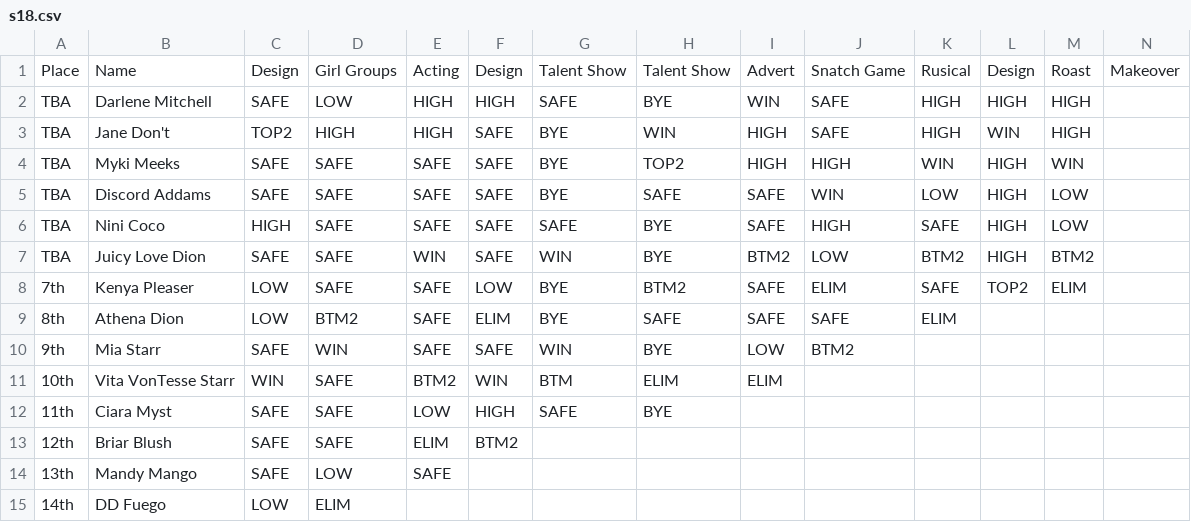
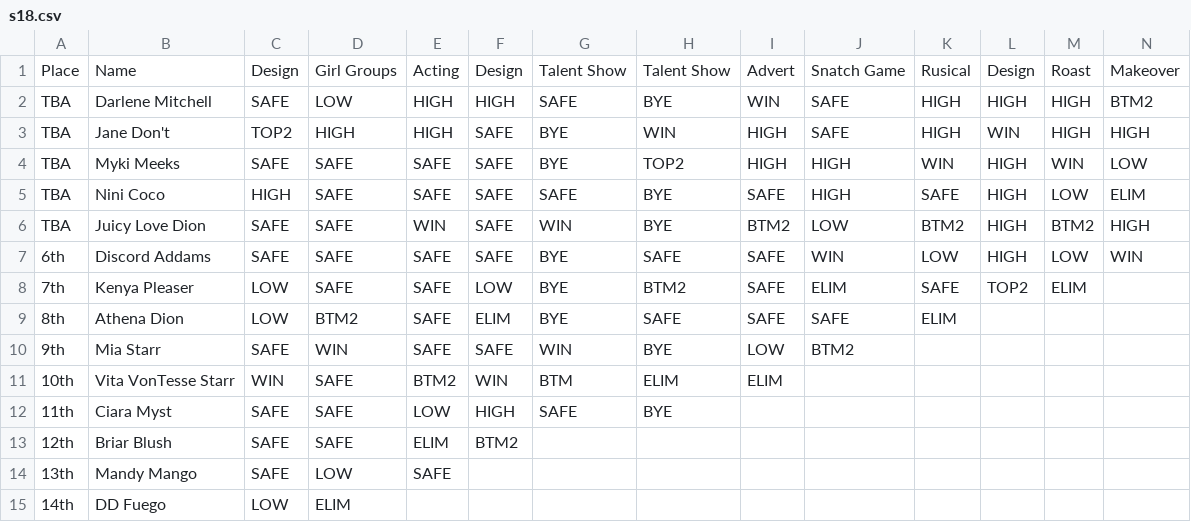
Before and after one commit to ConorCollins04/ConorCollins04.github.io, a CSV file: drag-race/us/s18.csv, drawn as a sheet.

```diff
--- a/drag-race/us/s18.csv
+++ b/drag-race/us/s18.csv
@@ -1,8 +1,8 @@
 Place,Name,Design,Girl Groups,Acting,Design,Talent Show,Talent Show,Advert,Snatch Game,Rusical,Design,Roast,Makeover
-TBA,Darlene Mitchell,SAFE,LOW,HIGH,HIGH,SAFE,BYE,WIN,SAFE,HIGH,HIGH,HIGH,
-TBA,Jane Don't,TOP2,HIGH,HIGH,SAFE,BYE,WIN,HIGH,SAFE,HIGH,WIN,HIGH,
-TBA,Myki Meeks,SAFE,SAFE,SAFE,SAFE,BYE,TOP2,HIGH,HIGH,WIN,HIGH,WIN,
-TBA,Discord Addams,SAFE,SAFE,SAFE,SAFE,BYE,SAFE,SAFE,WIN,LOW,HIGH,LOW,
-TBA,Nini Coco,HIGH,SAFE,SAFE,SAFE,SAFE,BYE,SAFE,HIGH,SAFE,HIGH,LOW,
-TBA,Juicy Love Dion,SAFE,SAFE,WIN,SAFE,WIN,BYE,BTM2,LOW,BTM2,HIGH,BTM2,
+TBA,Darlene Mitchell,SAFE,LOW,HIGH,HIGH,SAFE,BYE,WIN,SAFE,HIGH,HIGH,HIGH,BTM2
+TBA,Jane Don't,TOP2,HIGH,HIGH,SAFE,BYE,WIN,HIGH,SAFE,HIGH,WIN,HIGH,HIGH
+TBA,Myki Meeks,SAFE,SAFE,SAFE,SAFE,BYE,TOP2,HIGH,HIGH,WIN,HIGH,WIN,LOW
+TBA,Nini Coco,HIGH,SAFE,SAFE,SAFE,SAFE,BYE,SAFE,HIGH,SAFE,HIGH,LOW,ELIM
+TBA,Juicy Love Dion,SAFE,SAFE,WIN,SAFE,WIN,BYE,BTM2,LOW,BTM2,HIGH,BTM2,HIGH
+6th,Discord Addams,SAFE,SAFE,SAFE,SAFE,BYE,SAFE,SAFE,WIN,LOW,HIGH,LOW,WIN
 7th,Kenya Pleaser,LOW,SAFE,SAFE,LOW,BYE,BTM2,SAFE,ELIM,SAFE,TOP2,ELIM,
```
Also changed, not shown: drag-race/uk-vs-world/s3-show.csv, drag-race/uk-vs-world/s3.csv, 5 other files.
